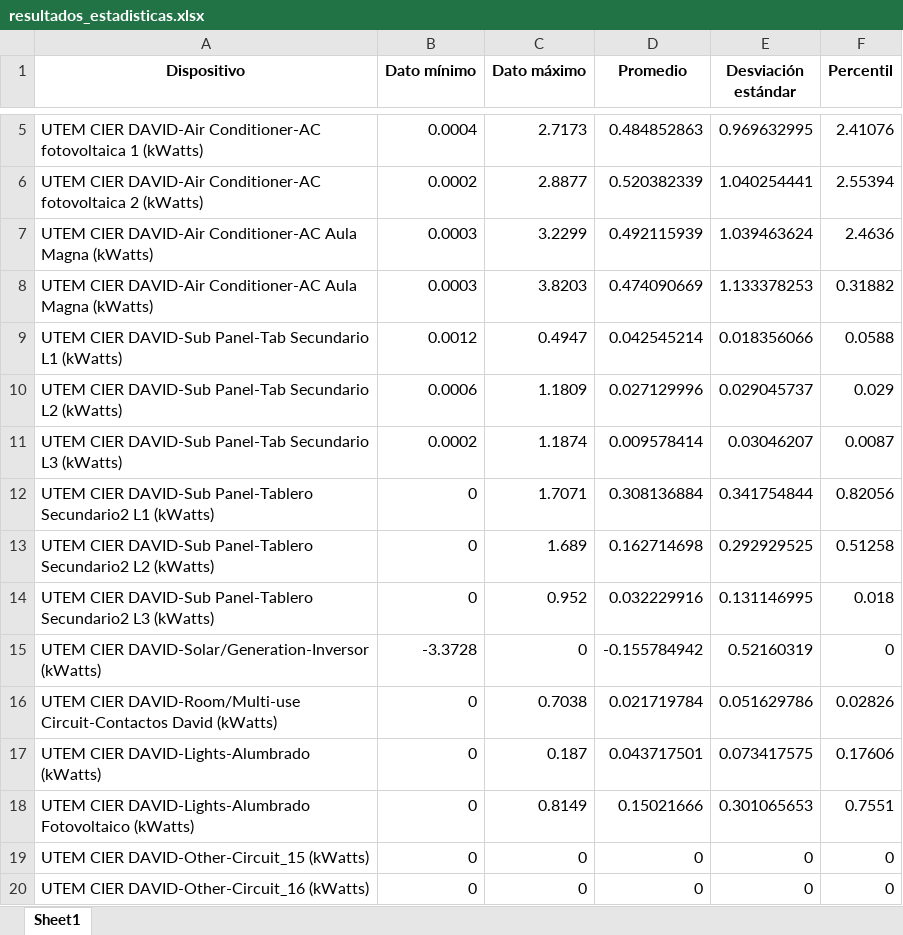
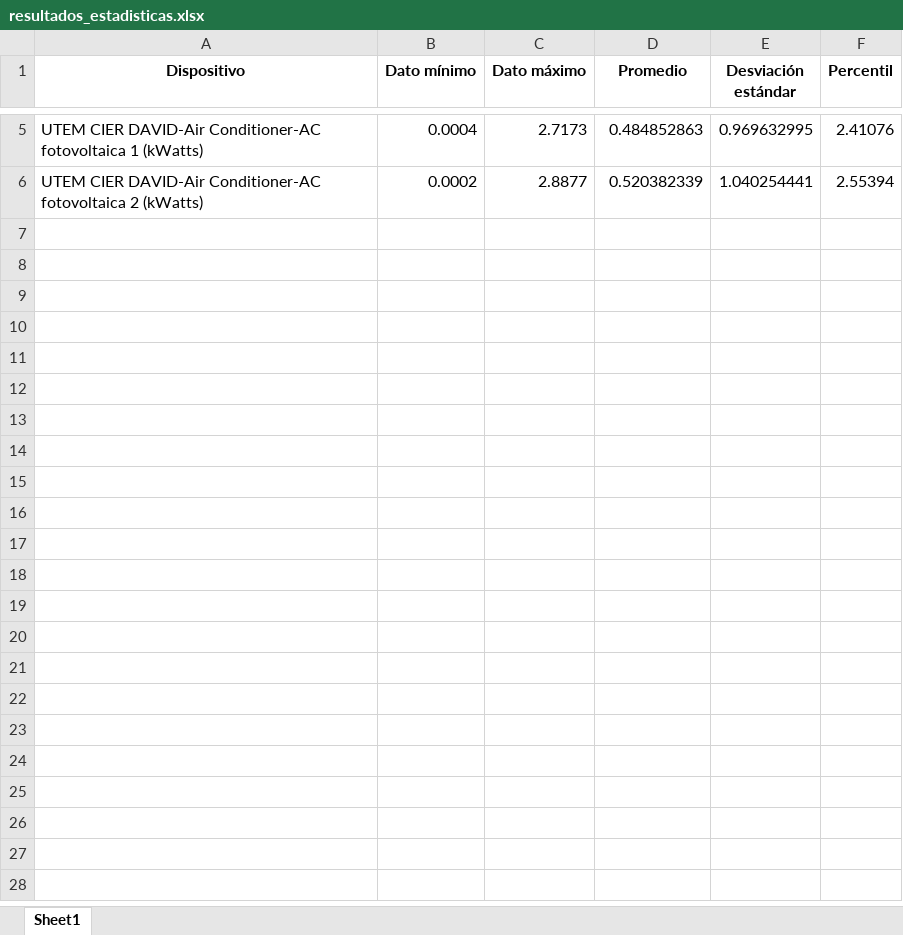
Before and after one commit to AraceliAG/Energy_segregation, an Excel workbook: 22/resultados_estadisticas.xlsx, sheet Sheet1, drawn as a sheet; only a part is shown, gaps mark what is left out; values as stored, in another font and other column widths than the file's, no borders; the diff names each change by its address in the sheet, - before the commit and + after, or states it on an @@ line.

```diff
--- a/22/resultados_estadisticas.xlsx (sheet Sheet1)
+++ b/22/resultados_estadisticas.xlsx (sheet Sheet1)
-row 7: UTEM CIER DAVID-Air Conditioner-AC Aula Magna (kWatts) | 0.0003 | 3.2299 | 0.492115939 | 1.039463624 | 2.4636
-row 8: UTEM CIER DAVID-Air Conditioner-AC Aula Magna (kWatts) | 0.0003 | 3.8203 | 0.474090669 | 1.133378253 | 0.31882
-row 9: UTEM CIER DAVID-Sub Panel-Tab Secundario L1 (kWatts) | 0.0012 | 0.4947 | 0.042545214 | 0.018356066 | 0.0588
-row 10: UTEM CIER DAVID-Sub Panel-Tab Secundario L2 (kWatts) | 0.0006 | 1.1809 | 0.027129996 | 0.029045737 | 0.029
-row 11: UTEM CIER DAVID-Sub Panel-Tab Secundario L3 (kWatts) | 0.0002 | 1.1874 | 0.009578414 | 0.03046207 | 0.0087
-row 12: UTEM CIER DAVID-Sub Panel-Tablero Secundario2 L1 (kWatts) | 0 | 1.7071 | 0.308136884 | 0.341754844 | 0.82056
-row 13: UTEM CIER DAVID-Sub Panel-Tablero Secundario2 L2 (kWatts) | 0 | 1.689 | 0.162714698 | 0.292929525 | 0.51258
-row 14: UTEM CIER DAVID-Sub Panel-Tablero Secundario2 L3 (kWatts) | 0 | 0.952 | 0.032229916 | 0.131146995 | 0.018
-row 15: UTEM CIER DAVID-Solar/Generation-Inversor (kWatts) | -3.3728 | 0 | -0.155784942 | 0.52160319 | 0
-row 16: UTEM CIER DAVID-Room/Multi-use Circuit-Contactos David (kWatts) | 0 | 0.7038 | 0.021719784 | 0.051629786 | 0.02826
-row 17: UTEM CIER DAVID-Lights-Alumbrado (kWatts) | 0 | 0.187 | 0.043717501 | 0.073417575 | 0.17606
-row 18: UTEM CIER DAVID-Lights-Alumbrado Fotovoltaico (kWatts) | 0 | 0.8149 | 0.15021666 | 0.301065653 | 0.7551
-row 19: UTEM CIER DAVID-Other-Circuit_15 (kWatts) | 0 | 0 | 0 | 0 | 0
-row 20: UTEM CIER DAVID-Other-Circuit_16 (kWatts) | 0 | 0 | 0 | 0 | 0
```
Also changed, not shown: 22/resultados_actividad.xlsx, 3 other files.
